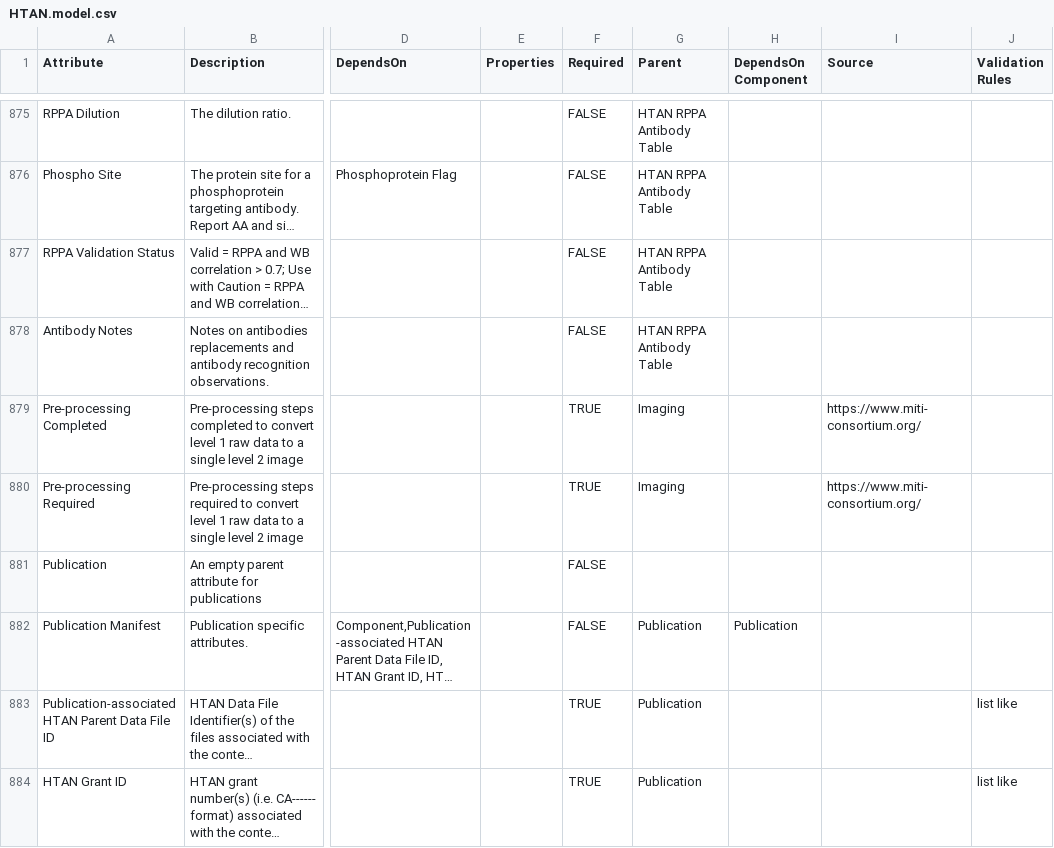
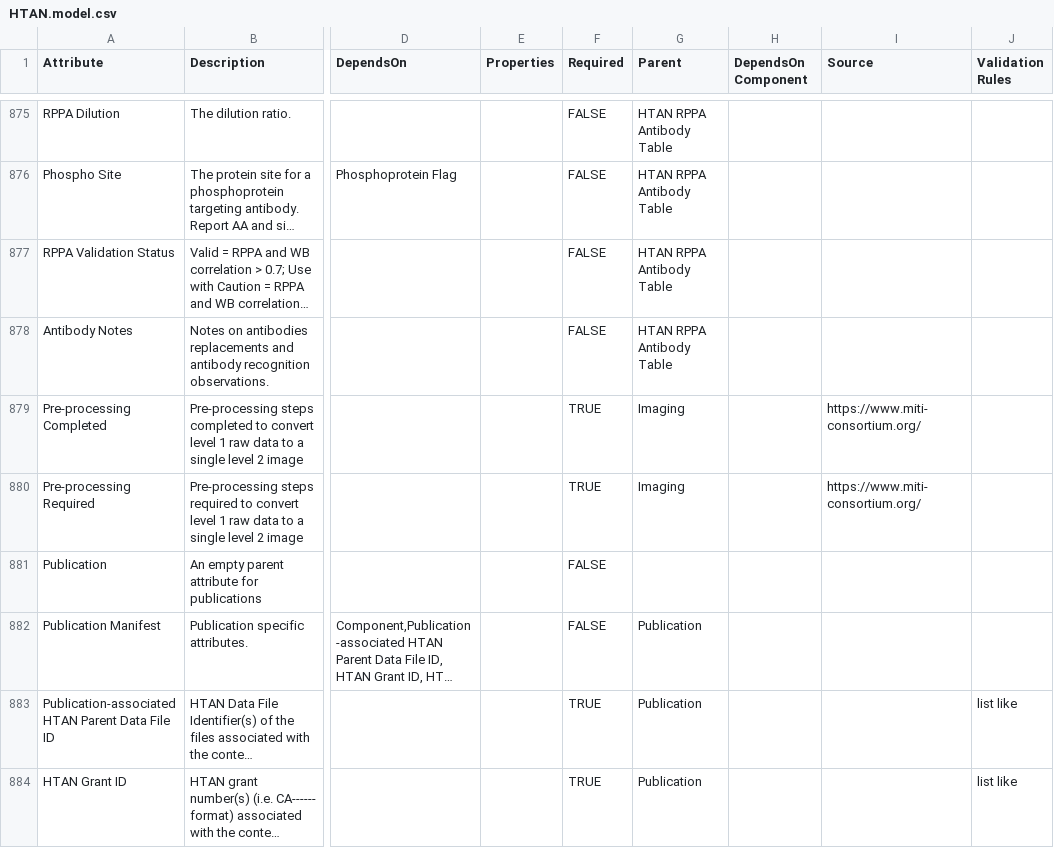
Before and after one commit to ncihtan/data-models, a CSV file: HTAN.model.csv, drawn as a sheet; only a part is shown, gaps mark what is left out; long unchanged cells end in …; the diff names each change by its address in the sheet, - before the commit and + after, or states it on an @@ line.

Commit message:
Fix Publication Manifest DependsOnComponent

```diff
--- a/HTAN.model.csv
+++ b/HTAN.model.csv
-H882 (DependsOn Component): Publication
+H882 (DependsOn Component): (empty)
```
